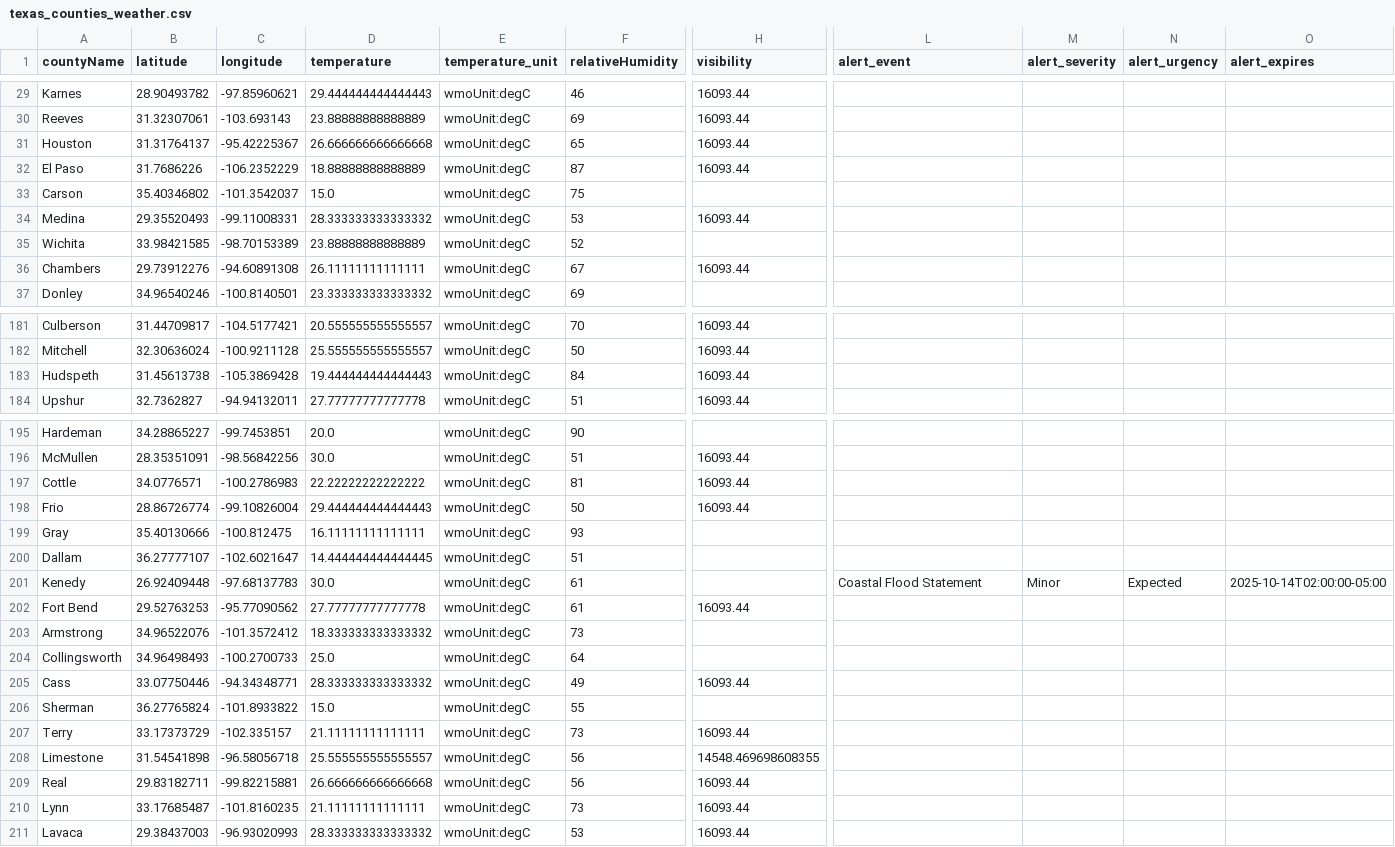
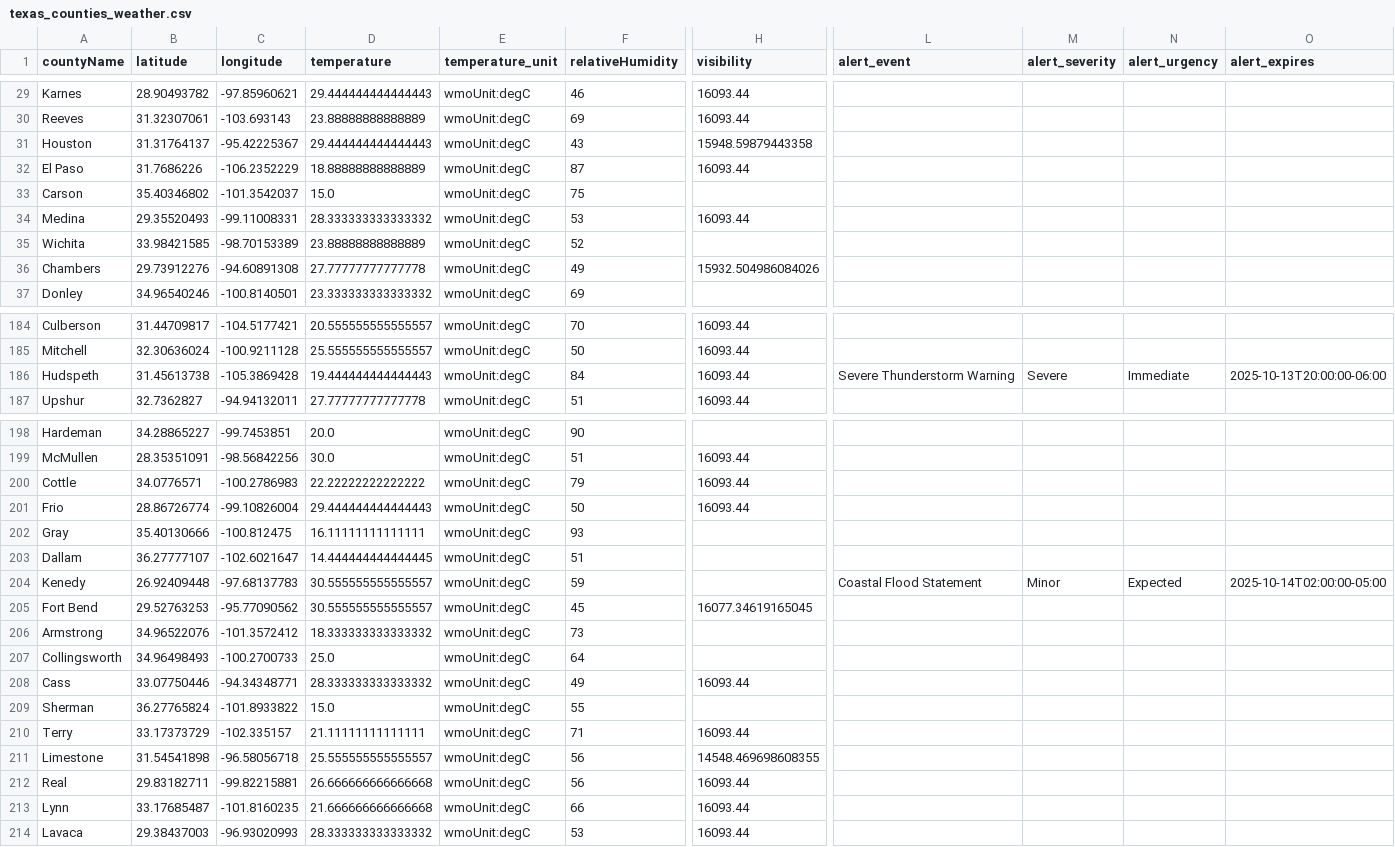
Before and after one commit to juweek/texas-county-choropleth-view, a CSV file: texas_counties_weather.csv, drawn as a sheet; only a part is shown, gaps mark what is left out; addresses are those after the commit; the diff covers the shown part only; the diff names each change by its address in the sheet, - before the commit and + after, or states it on an @@ line.

```diff
--- a/texas_counties_weather.csv
+++ b/texas_counties_weather.csv
-D31 (temperature): 26.666666666666668
+D31 (temperature): 29.444444444444443
-F31 (relativeHumidity): 65
+F31 (relativeHumidity): 43
-H31 (visibility): 16093.44
+H31 (visibility): 15948.59879443358
-D36 (temperature): 26.11111111111111
+D36 (temperature): 27.77777777777778
-F36 (relativeHumidity): 67
+F36 (relativeHumidity): 49
-H36 (visibility): 16093.44
+H36 (visibility): 15932.504986084026
-L186 (alert_event): (empty)
+L186 (alert_event): Severe Thunderstorm Warning
-M186 (alert_severity): (empty)
+M186 (alert_severity): Severe
-N186 (alert_urgency): (empty)
+N186 (alert_urgency): Immediate
-O186 (alert_expires): (empty)
+O186 (alert_expires): 2025-10-13T20:00:00-06:00
-F200 (relativeHumidity): 81
+F200 (relativeHumidity): 79
-D204 (temperature): 30.0
+D204 (temperature): 30.555555555555557
-F204 (relativeHumidity): 61
+F204 (relativeHumidity): 59
-D205 (temperature): 27.77777777777778
+D205 (temperature): 30.555555555555557
-F205 (relativeHumidity): 61
+F205 (relativeHumidity): 45
-H205 (visibility): 16093.44
+H205 (visibility): 16077.34619165045
-F210 (relativeHumidity): 73
+F210 (relativeHumidity): 71
-D213 (temperature): 21.11111111111111
+D213 (temperature): 21.666666666666668
-F213 (relativeHumidity): 73
+F213 (relativeHumidity): 66
```
Also changed, not shown: 3 added rows and 85 edited cells elsewhere in this file, 2 other files.
